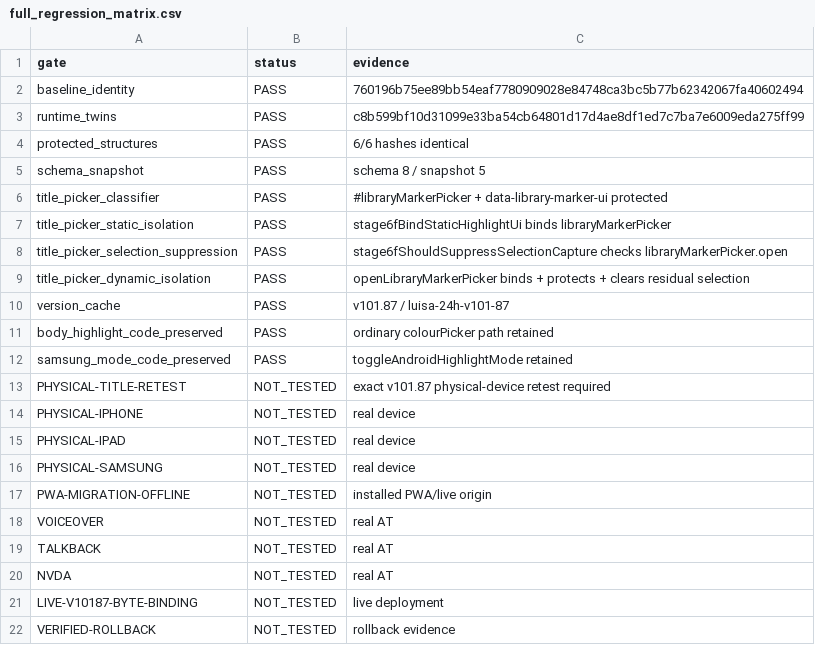
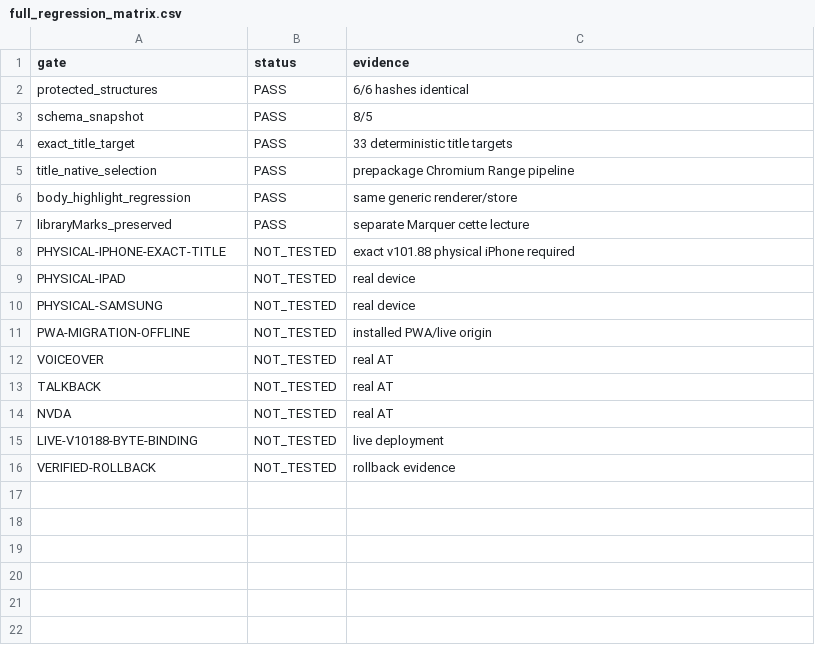
Before and after one commit to louisriv26/Les-24-Heures-de-la-Passion, a CSV file: reports/full_regression_matrix.csv, drawn as a sheet.

```diff
--- a/reports/full_regression_matrix.csv
+++ b/reports/full_regression_matrix.csv
@@ -1,15 +1,9 @@
 gate,status,evidence
-baseline_identity,PASS,760196b75ee89bb54eaf7780909028e84748ca3bc5b77b62342067fa40602494
-runtime_twins,PASS,c8b599bf10d31099e33ba54cb64801d17d4ae8df1ed7c7ba7e6009eda275ff99
 protected_structures,PASS,6/6 hashes identical
-schema_snapshot,PASS,schema 8 / snapshot 5
-title_picker_classifier,PASS,#libraryMarkerPicker + data-library-marker-ui protected
-title_picker_static_isolation,PASS,stage6fBindStaticHighlightUi binds libraryMarkerPicker
-title_picker_selection_suppression,PASS,stage6fShouldSuppressSelectionCapture checks libraryMarkerPicker.open
-title_picker_dynamic_isolation,PASS,openLibraryMarkerPicker binds + protects + clears residual selection
-version_cache,PASS,v101.87 / luisa-24h-v101-87
-body_highlight_code_preserved,PASS,ordinary colourPicker path retained
-samsung_mode_code_preserved,PASS,toggleAndroidHighlightMode retained
-PHYSICAL-TITLE-RETEST,NOT_TESTED,exact v101.87 physical-device retest required
-PHYSICAL-IPHONE,NOT_TESTED,real device
+schema_snapshot,PASS,8/5
+exact_title_target,PASS,33 deterministic title targets
+title_native_selection,PASS,prepackage Chromium Range pipeline
+body_highlight_regression,PASS,same generic renderer/store
+libraryMarks_preserved,PASS,separate Marquer cette lecture
+PHYSICAL-IPHONE-EXACT-TITLE,NOT_TESTED,exact v101.88 physical iPhone required
 PHYSICAL-IPAD,NOT_TESTED,real device
@@ -20,3 +14,3 @@ TALKBACK,NOT_TESTED,real AT
 NVDA,NOT_TESTED,real AT
-LIVE-V10187-BYTE-BINDING,NOT_TESTED,live deployment
+LIVE-V10188-BYTE-BINDING,NOT_TESTED,live deployment
 VERIFIED-ROLLBACK,NOT_TESTED,rollback evidence
```
Also changed, not shown: REAL_DEVICE_QA_RESULTS_TEMPLATE.csv, reports/pass3_claim_ledger.csv, 31 other files.
